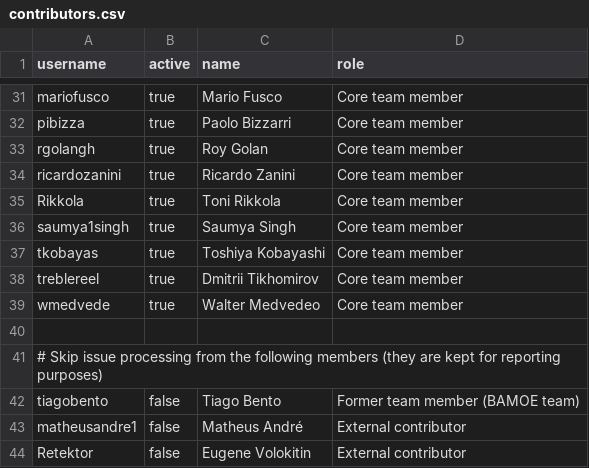
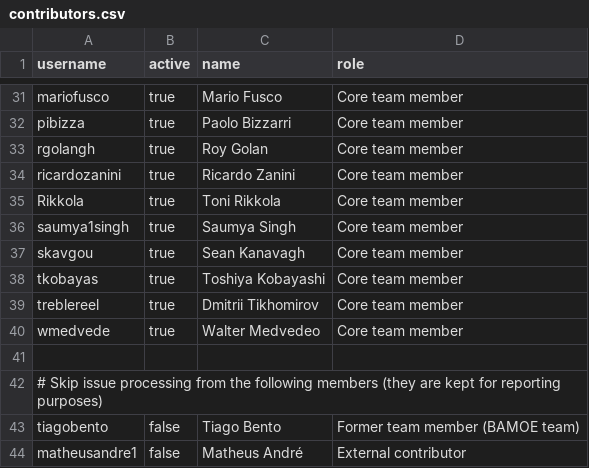
Before and after one commit to kubesmarts/pm-automations, a CSV file: contributors.csv, drawn as a sheet; only a part is shown, gaps mark what is left out; the shorter side is filled out with more unchanged rows; the diff names each change by its address in the sheet, - before the commit and + after, or states it on an @@ line.

```diff
--- a/contributors.csv
+++ b/contributors.csv
+row 37: skavgou | true | Sean Kanavagh | Core team member
```
